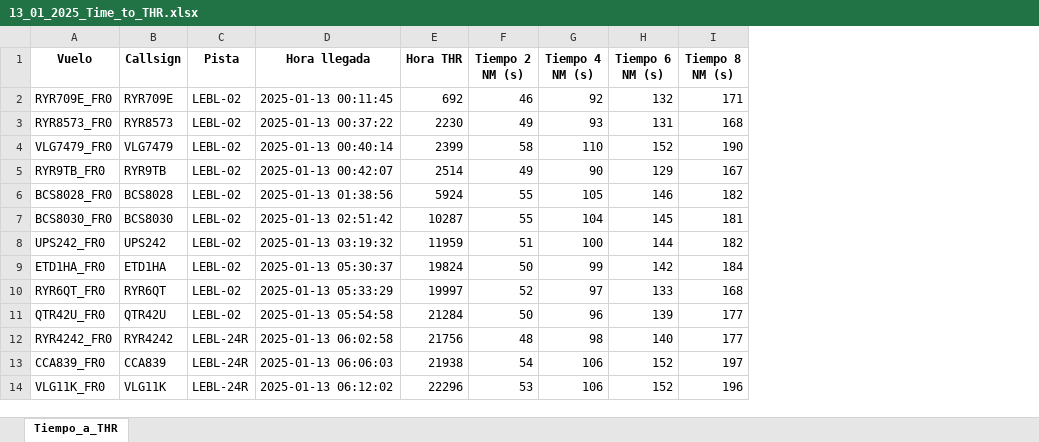
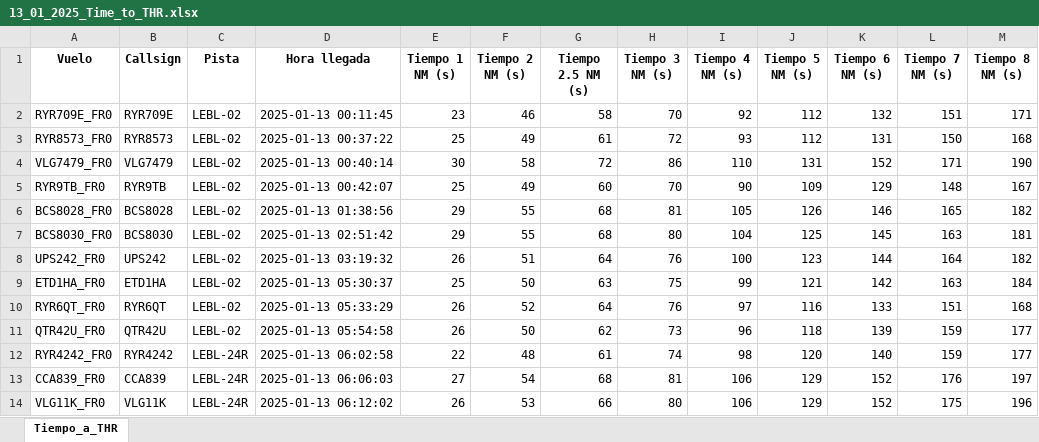
Before and after one commit to PythonArnau/ARRL_LEBL, an Excel workbook: 13_01_2025_Time_to_THR.xlsx, sheet Tiempo_a_THR, drawn as a sheet; only a part is shown; values as stored, in another font and other column widths than the file's, no borders; removed rows and columns are numbered as before the commit, all else as after; the diff names each change by its address in the sheet, - before the commit and + after, or states it on an @@ line.

```diff
--- a/13_01_2025_Time_to_THR.xlsx (sheet Tiempo_a_THR)
+++ b/13_01_2025_Time_to_THR.xlsx (sheet Tiempo_a_THR)
-column E (Hora THR), rows 2-14: 692 | 2230 | 2399 | 2514 | 5924 | 10287 | 11959 | 19824 | 19997 | 21284 | 21756 | 21938 | 22296
+column E (Tiempo 1 NM (s)), rows 2-14: 23 | 25 | 30 | 25 | 29 | 29 | 26 | 25 | 26 | 26 | 22 | 27 | 26
+column G (Tiempo 2.5 NM (s)), rows 2-14: 58 | 61 | 72 | 60 | 68 | 68 | 64 | 63 | 64 | 62 | 61 | 68 | 66
+column H (Tiempo 3 NM (s)), rows 2-14: 70 | 72 | 86 | 70 | 81 | 80 | 76 | 75 | 76 | 73 | 74 | 81 | 80
+column J (Tiempo 5 NM (s)), rows 2-14: 112 | 112 | 131 | 109 | 126 | 125 | 123 | 121 | 116 | 118 | 120 | 129 | 129
+column L (Tiempo 7 NM (s)), rows 2-14: 151 | 150 | 171 | 148 | 165 | 163 | 164 | 163 | 151 | 159 | 159 | 176 | 175
```
Also changed, not shown: 13_01_2025_IAS.xlsx, 13_01_2025_Results_LEBL.xlsx, 10 other files.
